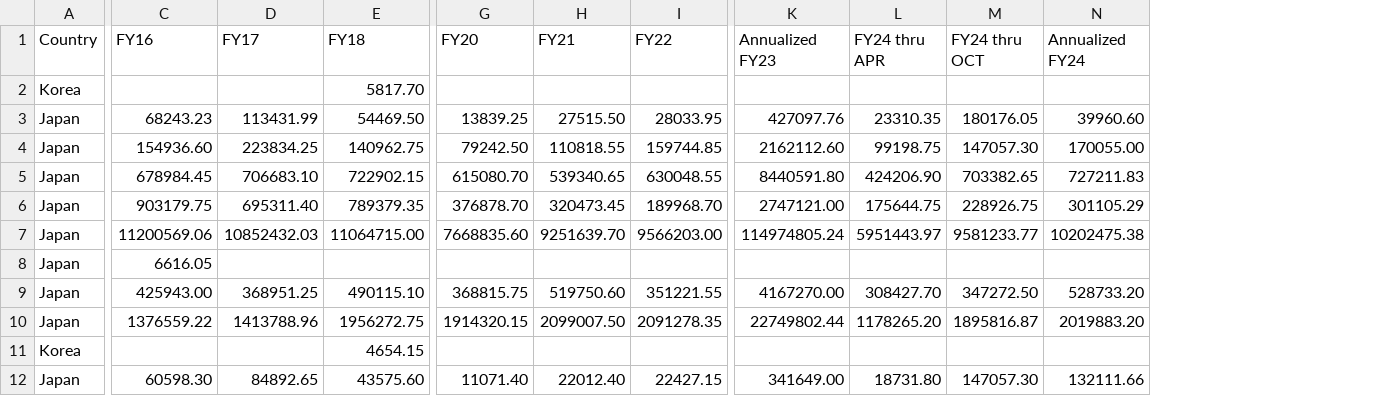
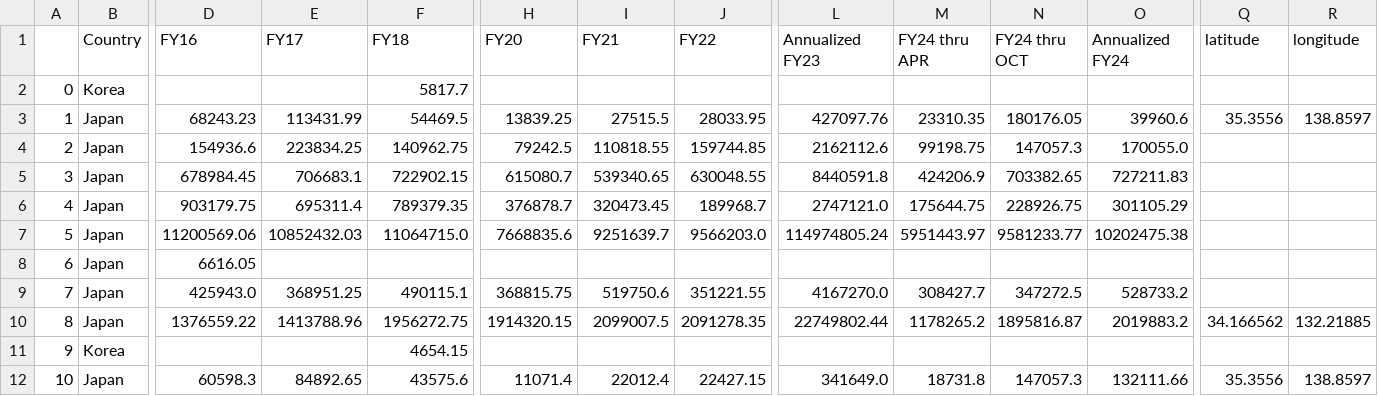
Before and after one commit to pinhaopan/muckrock-liberation, a CSV file: fa25-team-a/data/Marine Revenue/Marine Revenue FY20-FY24 Format 1.csv, drawn as a sheet; only a part is shown, gaps mark what is left out; removed rows and columns are numbered as before the commit, all else as after; rows hold the shown columns only; the diff covers the shown part only; the diff names each change by its address in the sheet, - before the commit and + after, or states it on an @@ line.

```diff
--- a/fa25-team-a/data/Marine Revenue/Marine Revenue FY20-FY24 Format 1.csv
+++ b/fa25-team-a/data/Marine Revenue/Marine Revenue FY20-FY24 Format 1.csv
+column A, rows 2-8: 0 | 1 | 2 | 3 | 4 | 5 | 6; rows 10-11: 8 | 9
+column Q (latitude), row 3: 35.3556; row 10: 34.166562
+column R (longitude), row 3: 138.8597; row 10: 132.21885
-F2 (FY18): 5817.70
+F2 (FY18): 5817.7
-F3 (FY18): 54469.50
+F3 (FY18): 54469.5
-I3 (FY21): 27515.50
+I3 (FY21): 27515.5
-O3 (Annualized FY24): 39960.60
+O3 (Annualized FY24): 39960.6
-D4 (FY16): 154936.60
+D4 (FY16): 154936.6
-H4 (FY20): 79242.50
+H4 (FY20): 79242.5
-L4 (Annualized FY23): 2162112.60
+L4 (Annualized FY23): 2162112.6
-N4 (FY24 thru OCT): 147057.30
+N4 (FY24 thru OCT): 147057.3
-O4 (Annualized FY24): 170055.00
+O4 (Annualized FY24): 170055.0
-E5 (FY17): 706683.10
+E5 (FY17): 706683.1
-H5 (FY20): 615080.70
+H5 (FY20): 615080.7
-L5 (Annualized FY23): 8440591.80
+L5 (Annualized FY23): 8440591.8
-M5 (FY24 thru APR): 424206.90
+M5 (FY24 thru APR): 424206.9
-E6 (FY17): 695311.40
+E6 (FY17): 695311.4
-H6 (FY20): 376878.70
+H6 (FY20): 376878.7
-J6 (FY22): 189968.70
+J6 (FY22): 189968.7
-L6 (Annualized FY23): 2747121.00
+L6 (Annualized FY23): 2747121.0
-F7 (FY18): 11064715.00
+F7 (FY18): 11064715.0
-H7 (FY20): 7668835.60
+H7 (FY20): 7668835.6
-I7 (FY21): 9251639.70
+I7 (FY21): 9251639.7
-J7 (FY22): 9566203.00
+J7 (FY22): 9566203.0
-row 9: Japan | 425943.00 | 368951.25 | 490115.10 | 368815.75 | 519750.60 | 351221.55 | 4167270.00 | 308427.70 | 347272.50 | 528733.20
+row 9: 7 | Japan | 425943.0 | 368951.25 | 490115.1 | 368815.75 | 519750.6 | 351221.55 | 4167270.0 | 308427.7 | 347272.5 | 528733.2
-I10 (FY21): 2099007.50
+I10 (FY21): 2099007.5
-M10 (FY24 thru APR): 1178265.20
+M10 (FY24 thru APR): 1178265.2
-O10 (Annualized FY24): 2019883.20
+O10 (Annualized FY24): 2019883.2
-row 12: Japan | 60598.30 | 84892.65 | 43575.60 | 11071.40 | 22012.40 | 22427.15 | 341649.00 | 18731.80 | 147057.30 | 132111.66
+row 12: 10 | Japan | 60598.3 | 84892.65 | 43575.6 | 11071.4 | 22012.4 | 22427.15 | 341649.0 | 18731.8 | 147057.3 | 132111.66 | 35.3556 | 138.8597
```
Also changed, not shown: 1 added row, 1 removed row and 31 edited cells elsewhere in this file, fa25-team-a/data/Navy Revenue/Navy Revenue Report FY16-FY24-1 Format 1.csv, 4 other files.
